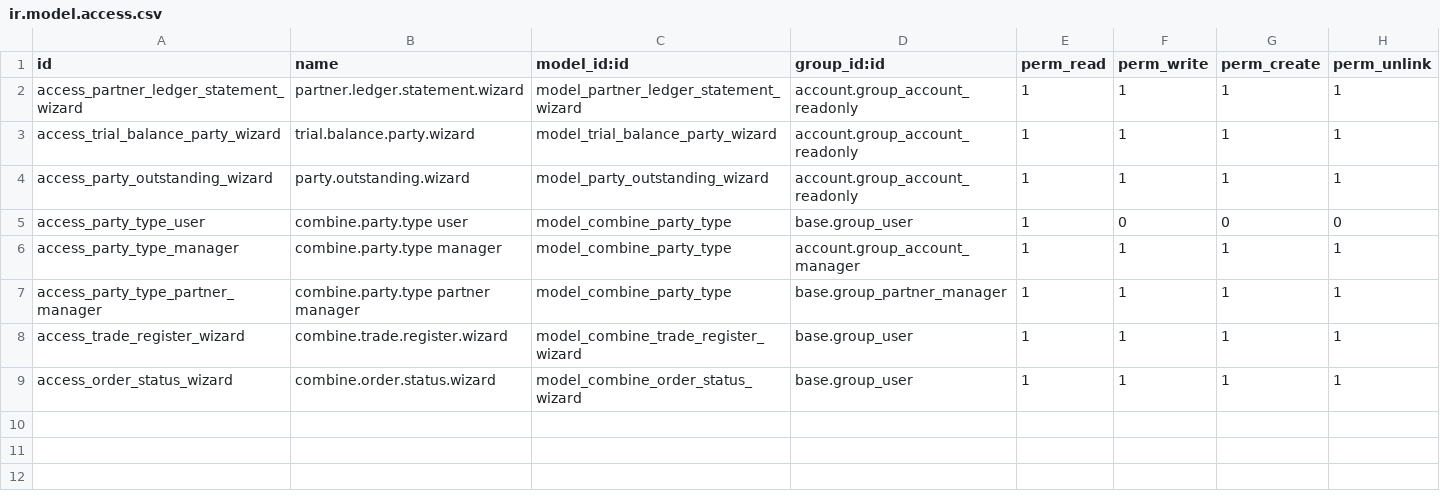
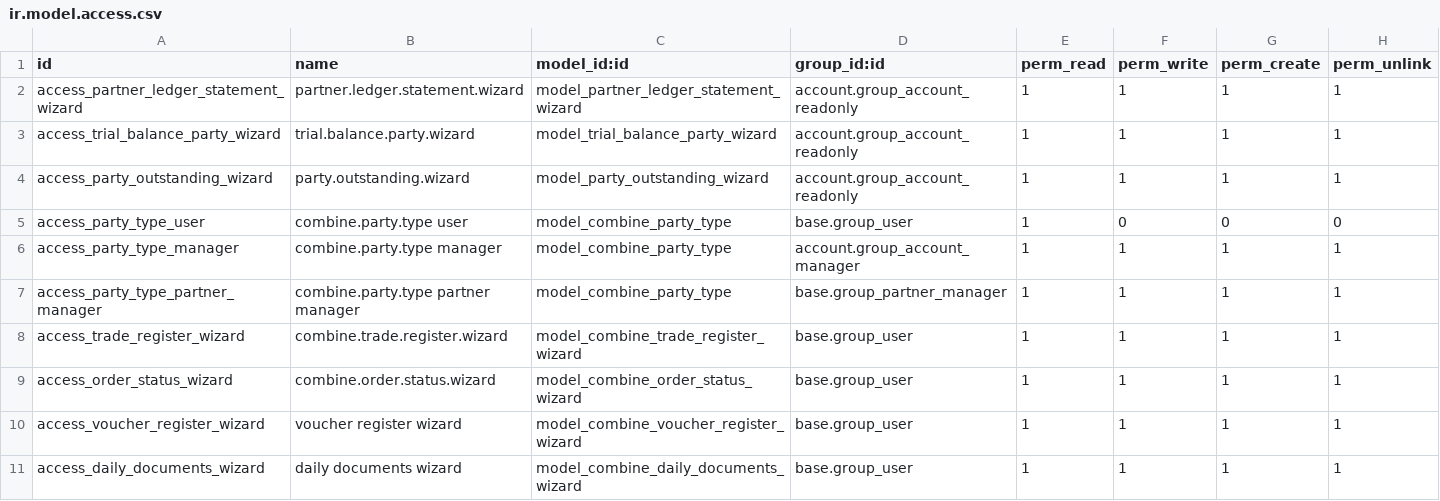
Before and after one commit to soulreaper767/combine_live, a CSV file: partner_ledger_qty/security/ir.model.access.csv, drawn as a sheet.

```diff
--- a/partner_ledger_qty/security/ir.model.access.csv
+++ b/partner_ledger_qty/security/ir.model.access.csv
@@ -9 +9,3 @@ access_trade_register_wizard,combine.trade.register.wizard,model_combine_trade_r
 access_order_status_wizard,combine.order.status.wizard,model_combine_order_status_wizard,base.group_user,1,1,1,1
+access_voucher_register_wizard,voucher register wizard,model_combine_voucher_register_wizard,base.group_user,1,1,1,1
+access_daily_documents_wizard,daily documents wizard,model_combine_daily_documents_wizard,base.group_user,1,1,1,1
```
Also changed, not shown: 5 other files.
